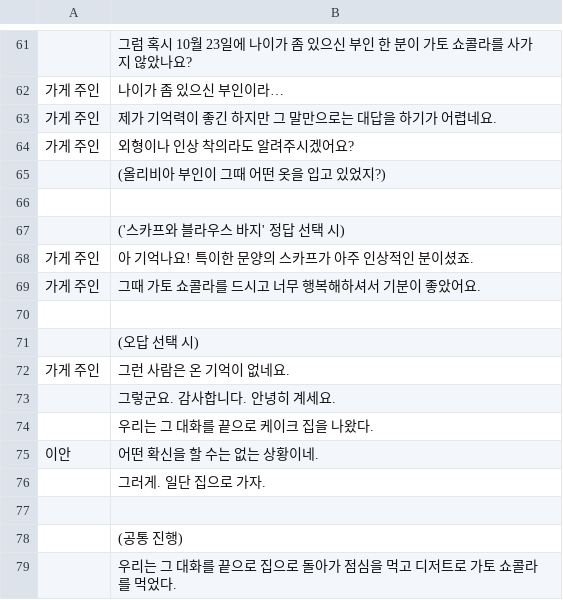
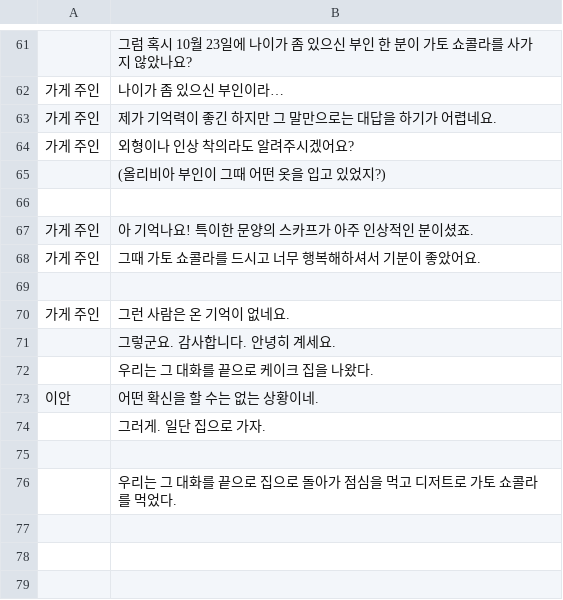
Before and after one commit to kjh99660/writer_project, a CSV file: writer_project_unity/Assets/Resources/scenario_6.csv, drawn as a sheet; only a part is shown, gaps mark what is left out; the diff names each change by its address in the sheet, - before the commit and + after, or states it on an @@ line.

```diff
--- a/writer_project_unity/Assets/Resources/scenario_6.csv
+++ b/writer_project_unity/Assets/Resources/scenario_6.csv
-row 67:  | ('스카프와 블라우스 바지' 정답 선택 시)
-row 71:  | (오답 선택 시)
-row 78:  | (공통 진행)
```
Also changed, not shown: 15 other files.
